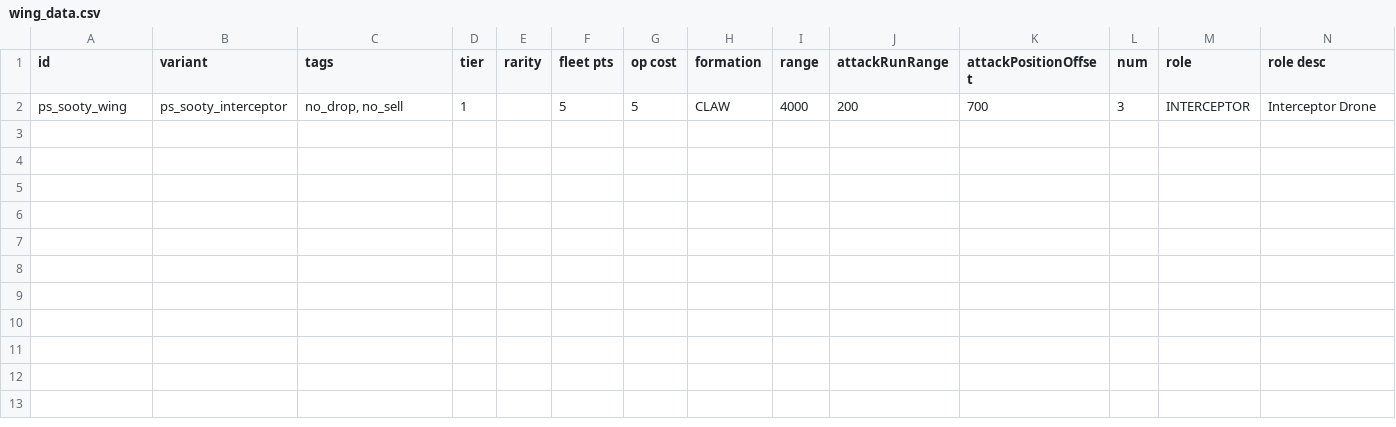
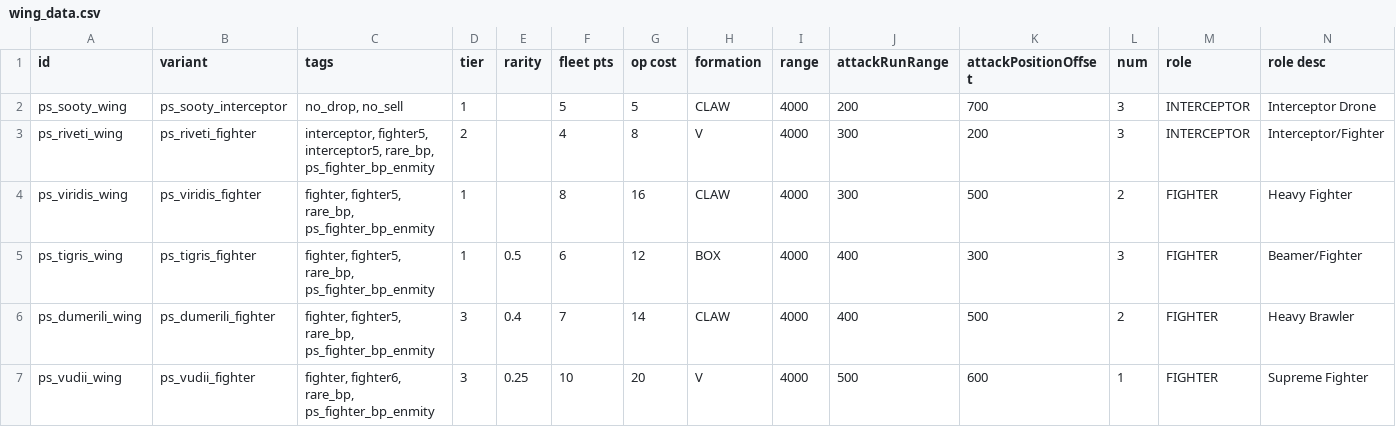
Before and after one commit to CosmicFishi/Project-Solace, a CSV file: data/hulls/wing_data.csv, drawn as a sheet; only a part is shown; rows hold the shown columns only; the diff names each change by its address in the sheet, - before the commit and + after, or states it on an @@ line.

```diff
--- a/data/hulls/wing_data.csv
+++ b/data/hulls/wing_data.csv
+row 3: ps_riveti_wing | ps_riveti_fighter | interceptor, fighter5, interceptor5, rare_bp, ps_fighter_bp_enmity | 2 |  | 4 | 8 | V | 4000 | 300 | 200 | 3 | INTERCEPTOR | Interceptor/Fighter
+row 4: ps_viridis_wing | ps_viridis_fighter | fighter, fighter5, rare_bp, ps_fighter_bp_enmity | 1 |  | 8 | 16 | CLAW | 4000 | 300 | 500 | 2 | FIGHTER | Heavy Fighter
+row 5: ps_tigris_wing | ps_tigris_fighter | fighter, fighter5, rare_bp, ps_fighter_bp_enmity | 1 | 0.5 | 6 | 12 | BOX | 4000 | 400 | 300 | 3 | FIGHTER | Beamer/Fighter
+row 6: ps_dumerili_wing | ps_dumerili_fighter | fighter, fighter5, rare_bp, ps_fighter_bp_enmity | 3 | 0.4 | 7 | 14 | CLAW | 4000 | 400 | 500 | 2 | FIGHTER | Heavy Brawler
+row 7: ps_vudii_wing | ps_vudii_fighter | fighter, fighter6, rare_bp, ps_fighter_bp_enmity | 3 | 0.25 | 10 | 20 | V | 4000 | 500 | 600 | 1 | FIGHTER | Supreme Fighter
```
Also changed, not shown: data/hulls/ship_data.csv, 20 other files.
